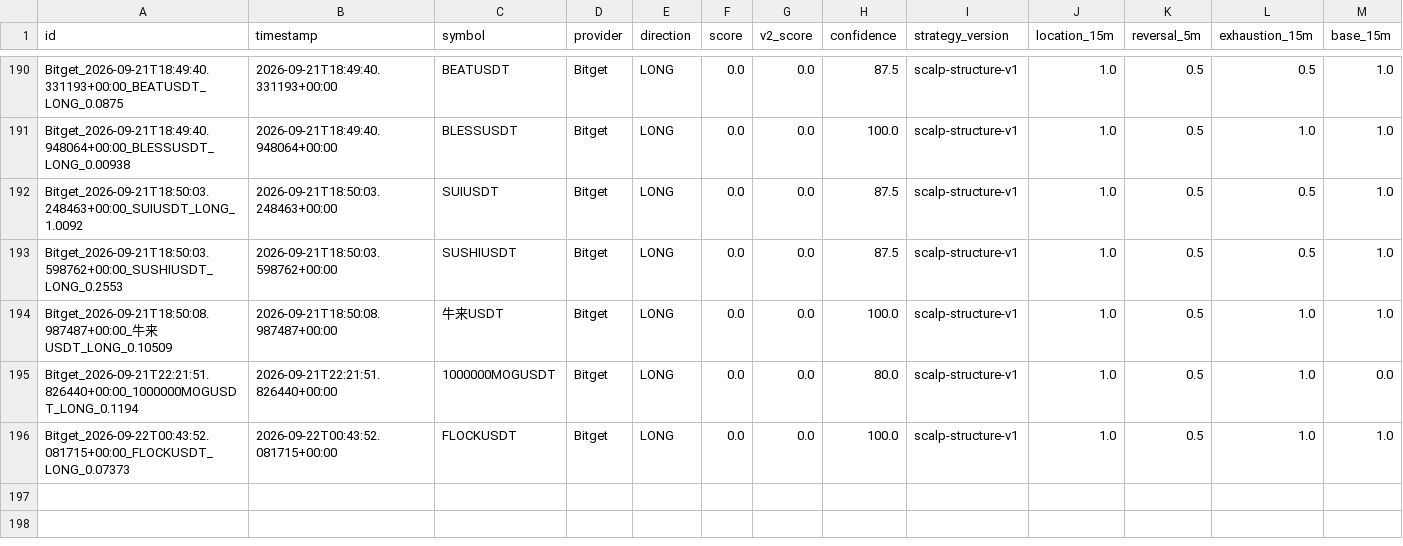
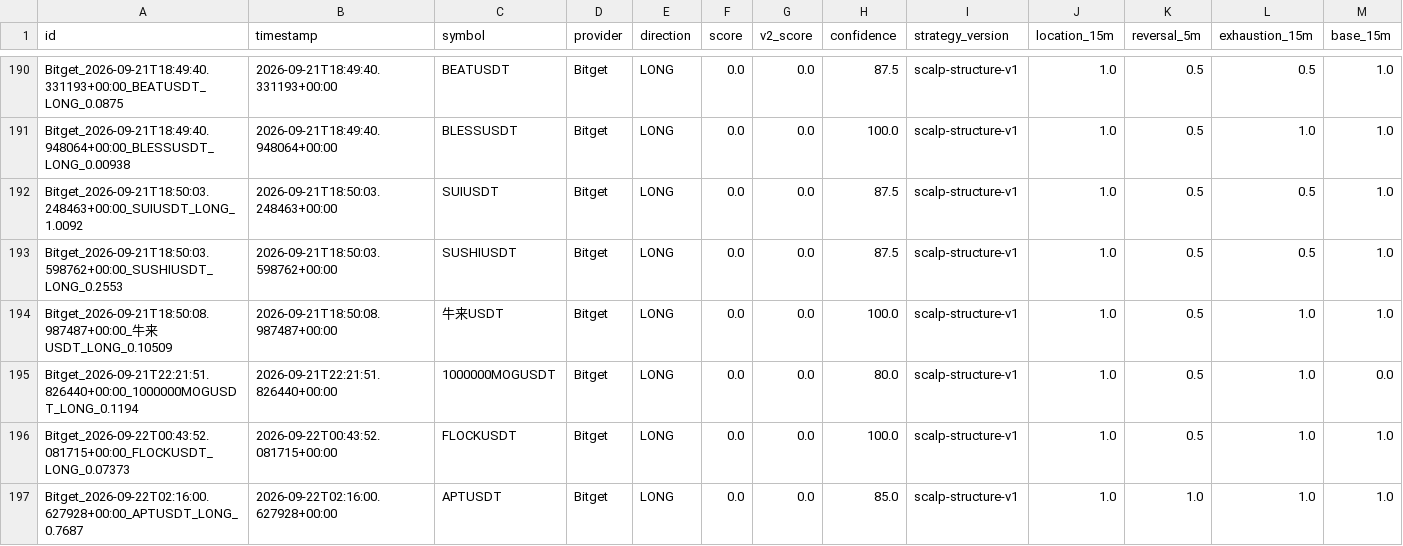
Before and after one commit to KikikJourney/Crypto-Scanner, a CSV file: data/scalping_action_history.csv, drawn as a sheet; only a part is shown, gaps mark what is left out; rows hold the shown columns only; the diff names each change by its address in the sheet, - before the commit and + after, or states it on an @@ line.

```diff
--- a/data/scalping_action_history.csv
+++ b/data/scalping_action_history.csv
+row 197: Bitget_2026-09-22T02:16:00.627928+00:00_APTUSDT_LONG_0.7687 | 2026-09-22T02:16:00.627928+00:00 | APTUSDT | Bitget | LONG | 0.0 | 0.0 | 85.0 | scalp-structure-v1 | 1.0 | 1.0 | 1.0 | 1.0
```
Also changed, not shown: data/actionable_signals.csv, data/scalping_execution_calibration.csv, 9 other files.
